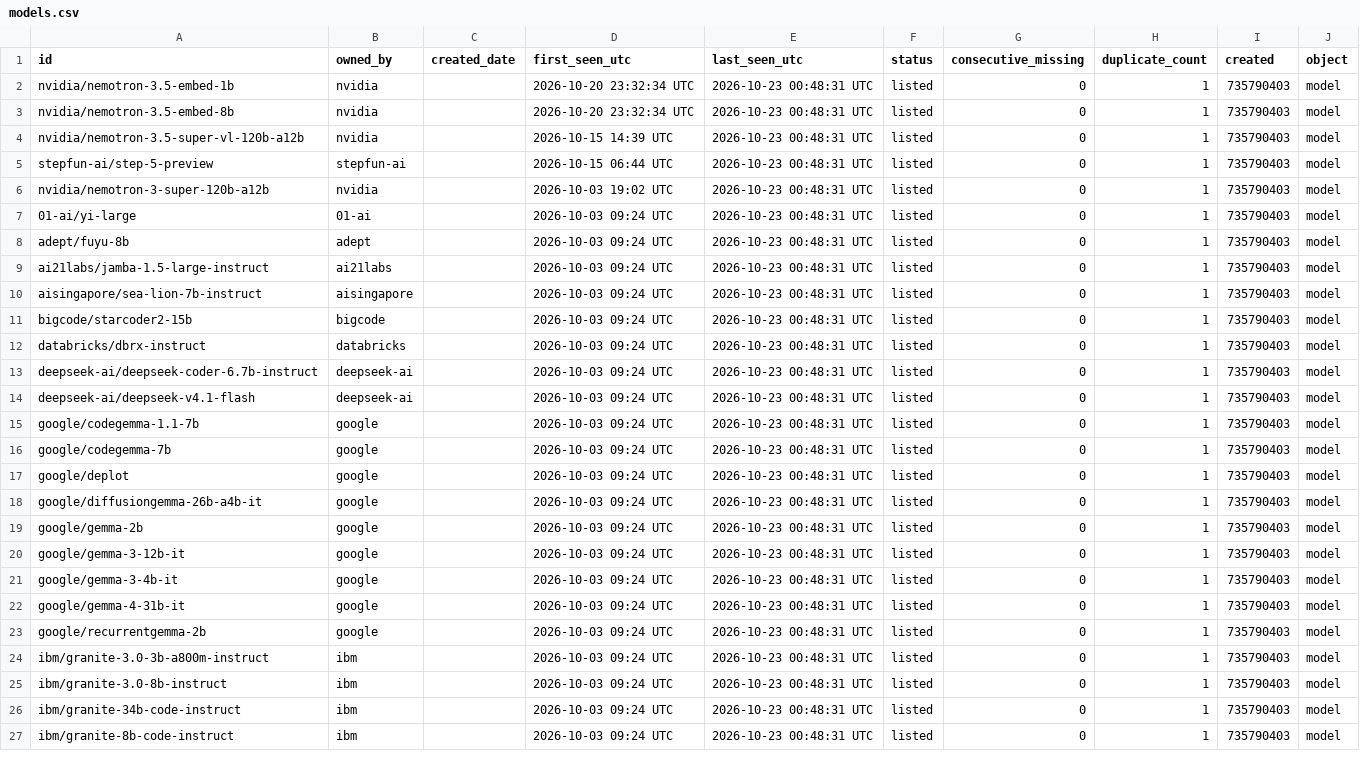
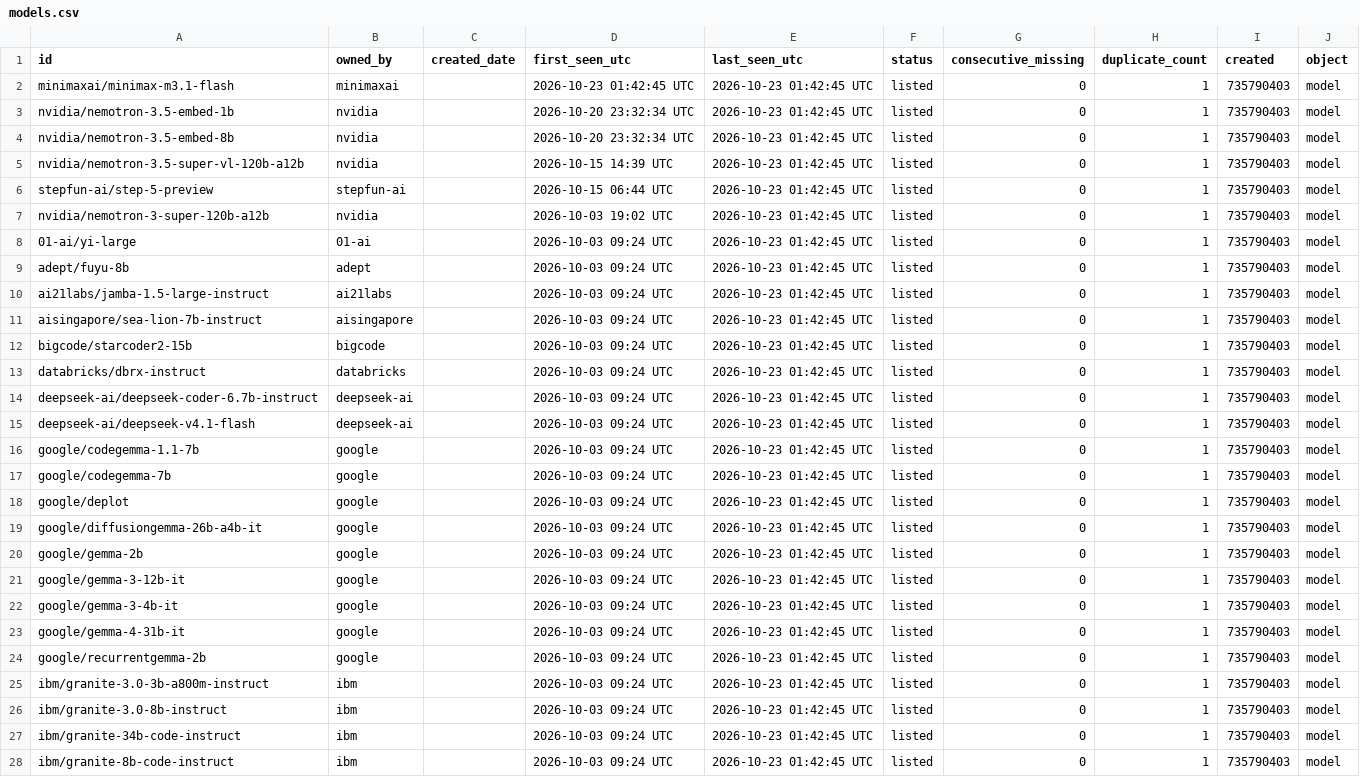
Before and after one commit to exemplify6649/check-nim-updates, a CSV file: data/models.csv, drawn as a sheet; only a part is shown; the diff covers the shown part only.

```diff
--- a/data/models.csv
+++ b/data/models.csv
@@ -1,27 +1,28 @@
 id,owned_by,created_date,first_seen_utc,last_seen_utc,status,consecutive_missing,duplicate_count,created,object
-nvidia/nemotron-3.5-embed-1b,nvidia,,2026-10-20 23:32:34 UTC,2026-10-23 00:48:31 UTC,listed,0,1,735790403,model
-nvidia/nemotron-3.5-embed-8b,nvidia,,2026-10-20 23:32:34 UTC,2026-10-23 00:48:31 UTC,listed,0,1,735790403,model
-nvidia/nemotron-3.5-super-vl-120b-a12b,nvidia,,2026-10-15 14:39 UTC,2026-10-23 00:48:31 UTC,listed,0,1,735790403,model
-stepfun-ai/step-5-preview,stepfun-ai,,2026-10-15 06:44 UTC,2026-10-23 00:48:31 UTC,listed,0,1,735790403,model
-nvidia/nemotron-3-super-120b-a12b,nvidia,,2026-10-03 19:02 UTC,2026-10-23 00:48:31 UTC,listed,0,1,735790403,model
-01-ai/yi-large,01-ai,,2026-10-03 09:24 UTC,2026-10-23 00:48:31 UTC,listed,0,1,735790403,model
-adept/fuyu-8b,adept,,2026-10-03 09:24 UTC,2026-10-23 00:48:31 UTC,listed,0,1,735790403,model
-ai21labs/jamba-1.5-large-instruct,ai21labs,,2026-10-03 09:24 UTC,2026-10-23 00:48:31 UTC,listed,0,1,735790403,model
-aisingapore/sea-lion-7b-instruct,aisingapore,,2026-10-03 09:24 UTC,2026-10-23 00:48:31 UTC,listed,0,1,735790403,model
-bigcode/starcoder2-15b,bigcode,,2026-10-03 09:24 UTC,2026-10-23 00:48:31 UTC,listed,0,1,735790403,model
-databricks/dbrx-instruct,databricks,,2026-10-03 09:24 UTC,2026-10-23 00:48:31 UTC,listed,0,1,735790403,model
-deepseek-ai/deepseek-coder-6.7b-instruct,deepseek-ai,,2026-10-03 09:24 UTC,2026-10-23 00:48:31 UTC,listed,0,1,735790403,model
-deepseek-ai/deepseek-v4.1-flash,deepseek-ai,,2026-10-03 09:24 UTC,2026-10-23 00:48:31 UTC,listed,0,1,735790403,model
-google/codegemma-1.1-7b,google,,2026-10-03 09:24 UTC,2026-10-23 00:48:31 UTC,listed,0,1,735790403,model
-google/codegemma-7b,google,,2026-10-03 09:24 UTC,2026-10-23 00:48:31 UTC,listed,0,1,735790403,model
-google/deplot,google,,2026-10-03 09:24 UTC,2026-10-23 00:48:31 UTC,listed,0,1,735790403,model
-google/diffusiongemma-26b-a4b-it,google,,2026-10-03 09:24 UTC,2026-10-23 00:48:31 UTC,listed,0,1,735790403,model
-google/gemma-2b,google,,2026-10-03 09:24 UTC,2026-10-23 00:48:31 UTC,listed,0,1,735790403,model
-google/gemma-3-12b-it,google,,2026-10-03 09:24 UTC,2026-10-23 00:48:31 UTC,listed,0,1,735790403,model
-google/gemma-3-4b-it,google,,2026-10-03 09:24 UTC,2026-10-23 00:48:31 UTC,listed,0,1,735790403,model
-google/gemma-4-31b-it,google,,2026-10-03 09:24 UTC,2026-10-23 00:48:31 UTC,listed,0,1,735790403,model
-google/recurrentgemma-2b,google,,2026-10-03 09:24 UTC,2026-10-23 00:48:31 UTC,listed,0,1,735790403,model
-ibm/granite-3.0-3b-a800m-instruct,ibm,,2026-10-03 09:24 UTC,2026-10-23 00:48:31 UTC,listed,0,1,735790403,model
-ibm/granite-3.0-8b-instruct,ibm,,2026-10-03 09:24 UTC,2026-10-23 00:48:31 UTC,listed,0,1,735790403,model
-ibm/granite-34b-code-instruct,ibm,,2026-10-03 09:24 UTC,2026-10-23 00:48:31 UTC,listed,0,1,735790403,model
-ibm/granite-8b-code-instruct,ibm,,2026-10-03 09:24 UTC,2026-10-23 00:48:31 UTC,listed,0,1,735790403,model
+minimaxai/minimax-m3.1-flash,minimaxai,,2026-10-23 01:42:45 UTC,2026-10-23 01:42:45 UTC,listed,0,1,735790403,model
+nvidia/nemotron-3.5-embed-1b,nvidia,,2026-10-20 23:32:34 UTC,2026-10-23 01:42:45 UTC,listed,0,1,735790403,model
+nvidia/nemotron-3.5-embed-8b,nvidia,,2026-10-20 23:32:34 UTC,2026-10-23 01:42:45 UTC,listed,0,1,735790403,model
+nvidia/nemotron-3.5-super-vl-120b-a12b,nvidia,,2026-10-15 14:39 UTC,2026-10-23 01:42:45 UTC,listed,0,1,735790403,model
+stepfun-ai/step-5-preview,stepfun-ai,,2026-10-15 06:44 UTC,2026-10-23 01:42:45 UTC,listed,0,1,735790403,model
+nvidia/nemotron-3-super-120b-a12b,nvidia,,2026-10-03 19:02 UTC,2026-10-23 01:42:45 UTC,listed,0,1,735790403,model
+01-ai/yi-large,01-ai,,2026-10-03 09:24 UTC,2026-10-23 01:42:45 UTC,listed,0,1,735790403,model
+adept/fuyu-8b,adept,,2026-10-03 09:24 UTC,2026-10-23 01:42:45 UTC,listed,0,1,735790403,model
+ai21labs/jamba-1.5-large-instruct,ai21labs,,2026-10-03 09:24 UTC,2026-10-23 01:42:45 UTC,listed,0,1,735790403,model
+aisingapore/sea-lion-7b-instruct,aisingapore,,2026-10-03 09:24 UTC,2026-10-23 01:42:45 UTC,listed,0,1,735790403,model
+bigcode/starcoder2-15b,bigcode,,2026-10-03 09:24 UTC,2026-10-23 01:42:45 UTC,listed,0,1,735790403,model
+databricks/dbrx-instruct,databricks,,2026-10-03 09:24 UTC,2026-10-23 01:42:45 UTC,listed,0,1,735790403,model
+deepseek-ai/deepseek-coder-6.7b-instruct,deepseek-ai,,2026-10-03 09:24 UTC,2026-10-23 01:42:45 UTC,listed,0,1,735790403,model
+deepseek-ai/deepseek-v4.1-flash,deepseek-ai,,2026-10-03 09:24 UTC,2026-10-23 01:42:45 UTC,listed,0,1,735790403,model
+google/codegemma-1.1-7b,google,,2026-10-03 09:24 UTC,2026-10-23 01:42:45 UTC,listed,0,1,735790403,model
+google/codegemma-7b,google,,2026-10-03 09:24 UTC,2026-10-23 01:42:45 UTC,listed,0,1,735790403,model
+google/deplot,google,,2026-10-03 09:24 UTC,2026-10-23 01:42:45 UTC,listed,0,1,735790403,model
+google/diffusiongemma-26b-a4b-it,google,,2026-10-03 09:24 UTC,2026-10-23 01:42:45 UTC,listed,0,1,735790403,model
+google/gemma-2b,google,,2026-10-03 09:24 UTC,2026-10-23 01:42:45 UTC,listed,0,1,735790403,model
+google/gemma-3-12b-it,google,,2026-10-03 09:24 UTC,2026-10-23 01:42:45 UTC,listed,0,1,735790403,model
+google/gemma-3-4b-it,google,,2026-10-03 09:24 UTC,2026-10-23 01:42:45 UTC,listed,0,1,735790403,model
+google/gemma-4-31b-it,google,,2026-10-03 09:24 UTC,2026-10-23 01:42:45 UTC,listed,0,1,735790403,model
+google/recurrentgemma-2b,google,,2026-10-03 09:24 UTC,2026-10-23 01:42:45 UTC,listed,0,1,735790403,model
+ibm/granite-3.0-3b-a800m-instruct,ibm,,2026-10-03 09:24 UTC,2026-10-23 01:42:45 UTC,listed,0,1,735790403,model
+ibm/granite-3.0-8b-instruct,ibm,,2026-10-03 09:24 UTC,2026-10-23 01:42:45 UTC,listed,0,1,735790403,model
+ibm/granite-34b-code-instruct,ibm,,2026-10-03 09:24 UTC,2026-10-23 01:42:45 UTC,listed,0,1,735790403,model
+ibm/granite-8b-code-instruct,ibm,,2026-10-03 09:24 UTC,2026-10-23 01:42:45 UTC,listed,0,1,735790403,model
```
Also changed, not shown: 57 edited cells elsewhere in this file, 3 other files.
